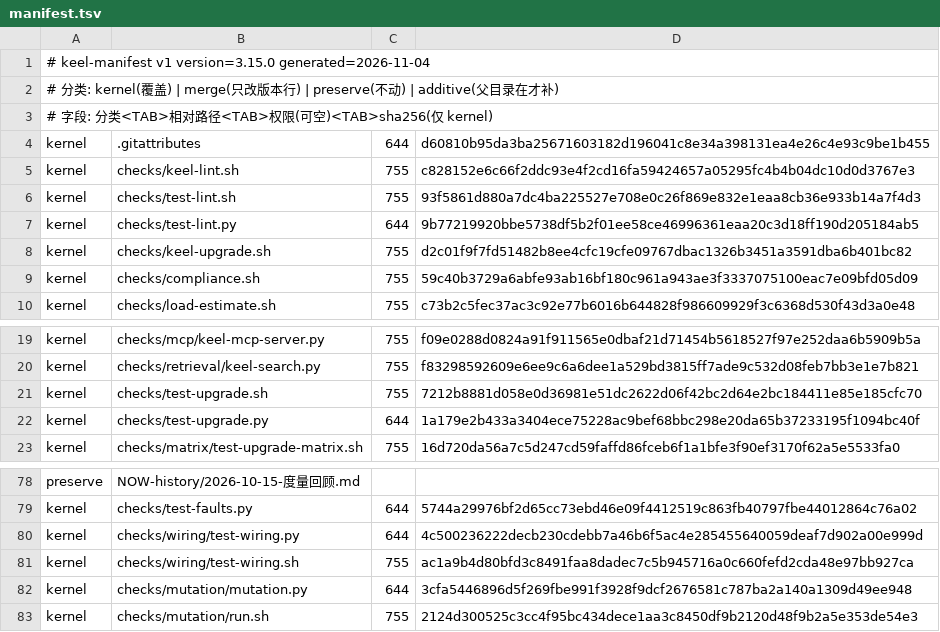
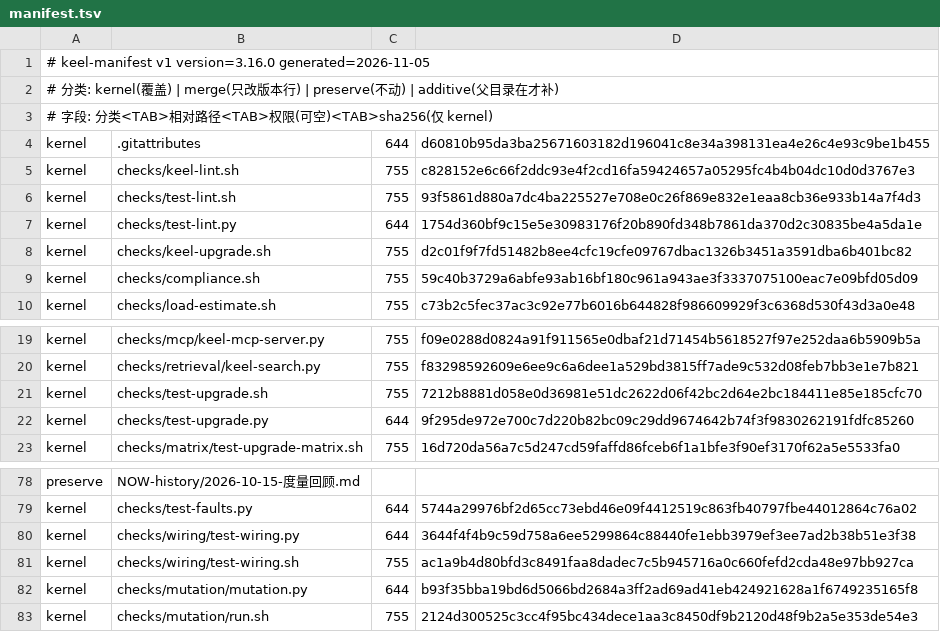
Before and after one commit to idcu/keel, a TSV file: keel/checks/manifest.tsv, drawn as a sheet; only a part is shown, gaps mark what is left out.

```diff
--- a/keel/checks/manifest.tsv
+++ b/keel/checks/manifest.tsv
@@ -1,2 +1,2 @@
-# keel-manifest v1 version=3.15.0 generated=2026-11-04
+# keel-manifest v1 version=3.16.0 generated=2026-11-05
 # 分类: kernel(覆盖) | merge(只改版本行) | preserve(不动) | additive(父目录在才补)
@@ -6,3 +6,3 @@ kernel	checks/keel-lint.sh	755	c828152e6c66f2ddc93e4f2cd16fa59424657a05295fc4b4b
 kernel	checks/test-lint.sh	755	93f5861d880a7dc4ba225527e708e0c26f869e832e1eaa8cb36e933b14a7f4d3
-kernel	checks/test-lint.py	644	9b77219920bbe5738df5b2f01ee58ce46996361eaa20c3d18ff190d205184ab5
+kernel	checks/test-lint.py	644	1754d360bf9c15e5e30983176f20b890fd348b7861da370d2c30835be4a5da1e
 kernel	checks/keel-upgrade.sh	755	d2c01f9f7fd51482b8ee4cfc19cfe09767dbac1326b3451a3591dba6b401bc82
@@ -21,3 +21,3 @@ kernel	checks/retrieval/keel-search.py	755	f83298592609e6ee9c6a6dee1a529bd3815ff
 kernel	checks/test-upgrade.sh	755	7212b8881d058e0d36981e51dc2622d06f42bc2d64e2bc184411e85e185cfc70
-kernel	checks/test-upgrade.py	644	1a179e2b433a3404ece75228ac9bef68bbc298e20da65b37233195f1094bc40f
+kernel	checks/test-upgrade.py	644	9f295de972e700c7d220b82bc09c29dd9674642b74f3f9830262191fdfc85260
 kernel	checks/matrix/test-upgrade-matrix.sh	755	16d720da56a7c5d247cd59faffd86fceb6f1a1bfe3f90ef3170f62a5e5533fa0
@@ -79,5 +79,5 @@ preserve	NOW-history/2026-10-15-度量回顾.md
 kernel	checks/test-faults.py	644	5744a29976bf2d65cc73ebd46e09f4412519c863fb40797fbe44012864c76a02
-kernel	checks/wiring/test-wiring.py	644	4c500236222decb230cdebb7a46b6f5ac4e285455640059deaf7d902a00e999d
+kernel	checks/wiring/test-wiring.py	644	3644f4f4b9c59d758a6ee5299864c88440fe1ebb3979ef3ee7ad2b38b51e3f38
 kernel	checks/wiring/test-wiring.sh	755	ac1a9b4d80bfd3c8491faa8dadec7c5b945716a0c660fefd2cda48e97bb927ca
-kernel	checks/mutation/mutation.py	644	3cfa5446896d5f269fbe991f3928f9dcf2676581c787ba2a140a1309d49ee948
+kernel	checks/mutation/mutation.py	644	b93f35bba19bd6d5066bd2684a3ff2ad69ad41eb424921628a1f6749235165f8
 kernel	checks/mutation/run.sh	755	2124d300525c3cc4f95bc434dece1aa3c8450df9b2120d48f9b2a5e353de54e3
```
Also changed, not shown: 12 other files.
